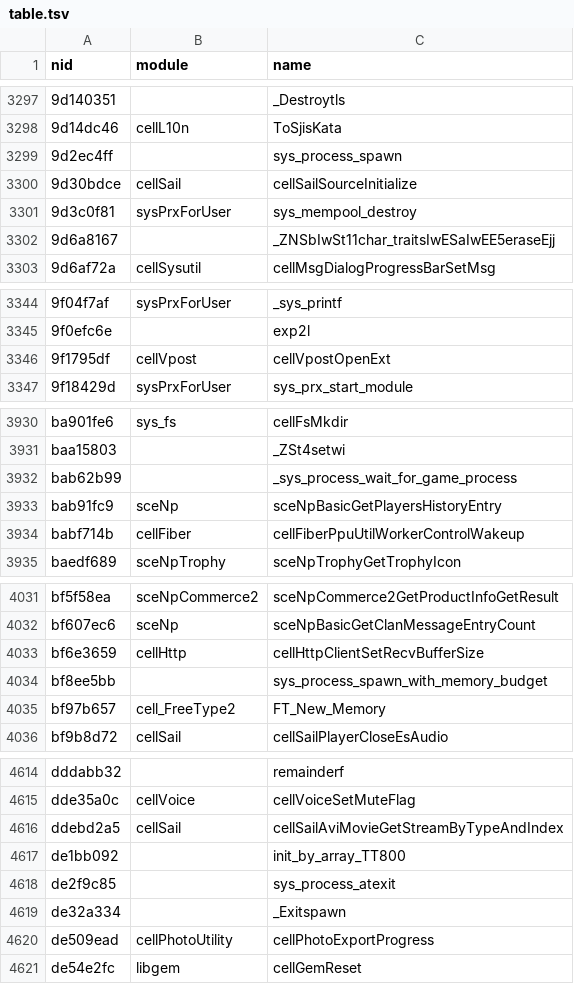
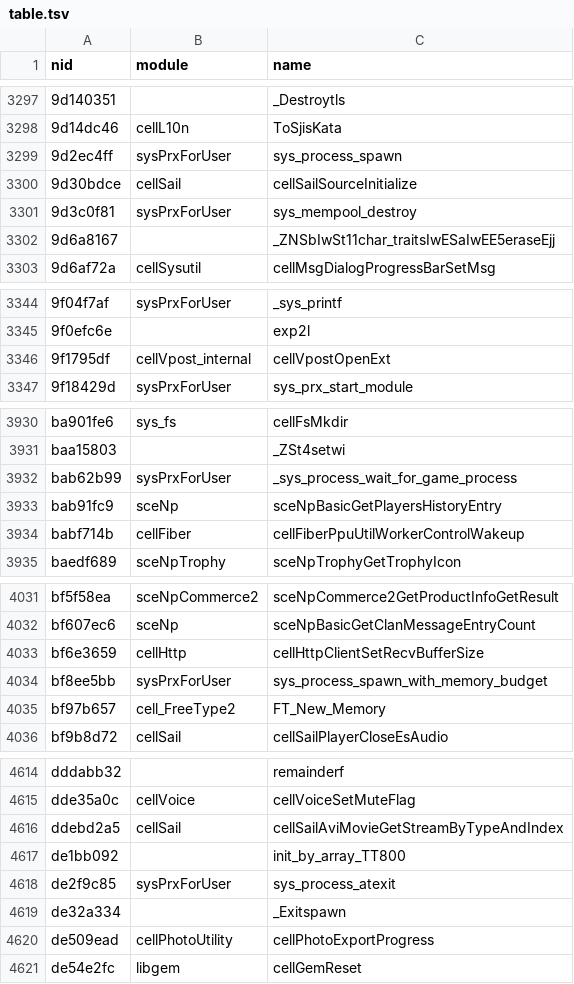
Before and after one commit to RoyalAce22/CellGov, a TSV file: crates/cellgov_ps3_abi/src/nid/table.tsv, drawn as a sheet; only a part is shown, gaps mark what is left out; the diff covers the shown part only.

Commit message:
fix(abi): join the NID table's module column against the 4.93 exports

```diff
--- a/crates/cellgov_ps3_abi/src/nid/table.tsv
+++ b/crates/cellgov_ps3_abi/src/nid/table.tsv
@@ -3298,3 +3298,3 @@ nid	module	name
 9d14dc46	cellL10n	ToSjisKata
-9d2ec4ff		sys_process_spawn
+9d2ec4ff	sysPrxForUser	sys_process_spawn
 9d30bdce	cellSail	cellSailSourceInitialize
@@ -3345,3 +3345,3 @@ nid	module	name
 9f0efc6e		exp2l
-9f1795df	cellVpost	cellVpostOpenExt
+9f1795df	cellVpost_internal	cellVpostOpenExt
 9f18429d	sysPrxForUser	sys_prx_start_module
@@ -3931,3 +3931,3 @@ ba901fe6	sys_fs	cellFsMkdir
 baa15803		_ZSt4setwi
-bab62b99		_sys_process_wait_for_game_process
+bab62b99	sysPrxForUser	_sys_process_wait_for_game_process
 bab91fc9	sceNp	sceNpBasicGetPlayersHistoryEntry
@@ -4033,3 +4033,3 @@ bf607ec6	sceNp	sceNpBasicGetClanMessageEntryCount
 bf6e3659	cellHttp	cellHttpClientSetRecvBufferSize
-bf8ee5bb		sys_process_spawn_with_memory_budget
+bf8ee5bb	sysPrxForUser	sys_process_spawn_with_memory_budget
 bf97b657	cell_FreeType2	FT_New_Memory
@@ -4617,3 +4617,3 @@ ddebd2a5	cellSail	cellSailAviMovieGetStreamByTypeAndIndex
 de1bb092		init_by_array_TT800
-de2f9c85		sys_process_atexit
+de2f9c85	sysPrxForUser	sys_process_atexit
 de32a334		_Exitspawn
```
Also changed, not shown: 7 edited cells elsewhere in this file, 4 other files.
